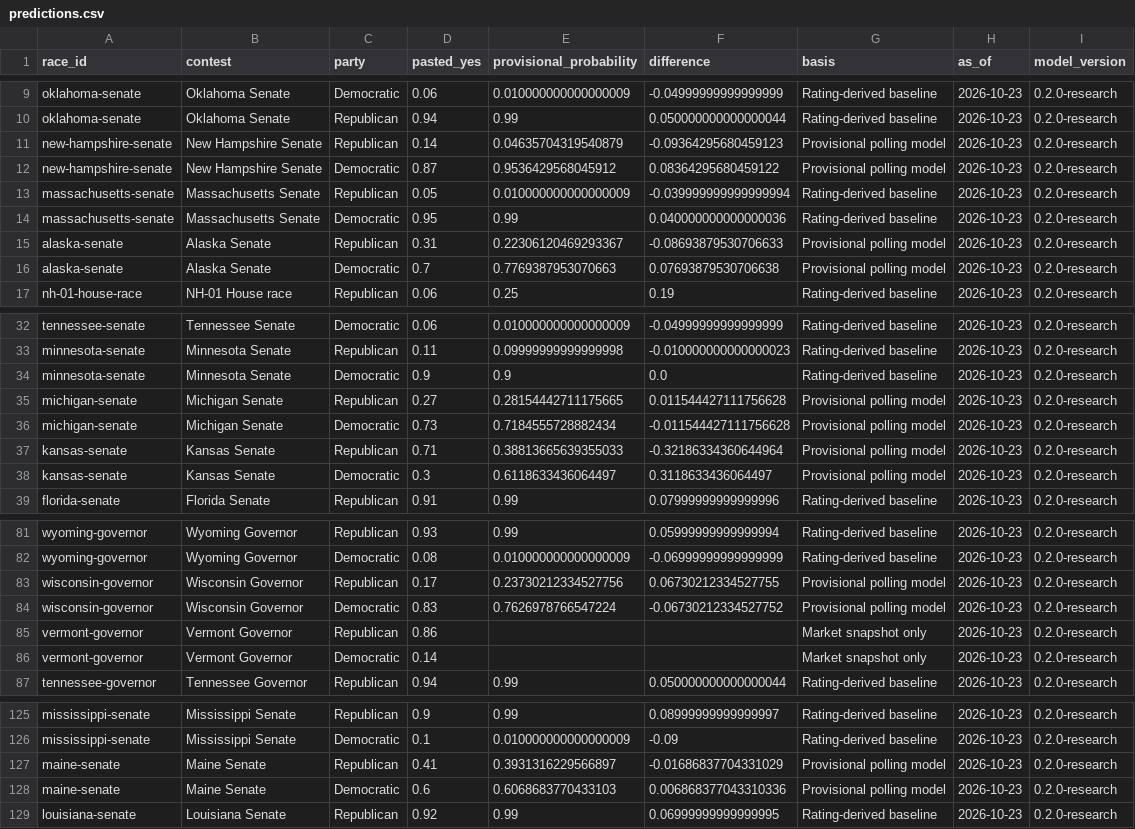
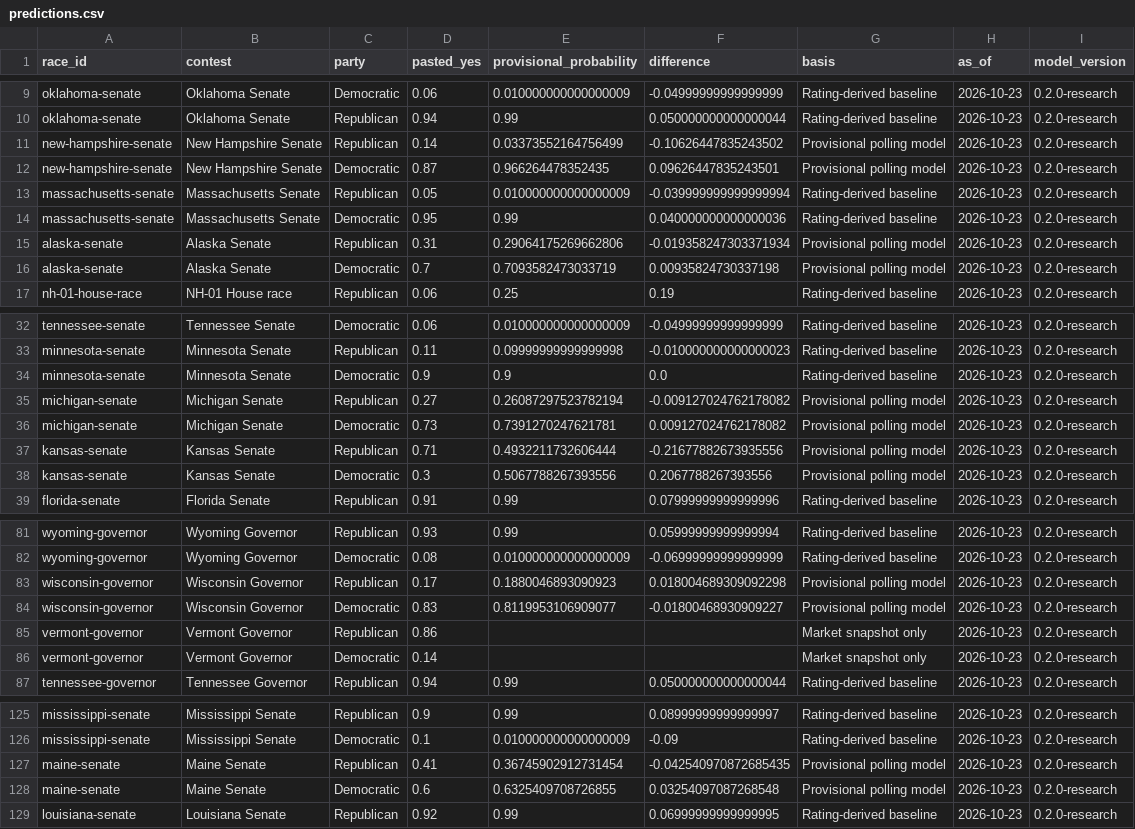
Before and after one commit to Ben369369/Susquehanna-Competition-Midterms-2026-Research-, a CSV file: research/predictions.csv, drawn as a sheet; only a part is shown, gaps mark what is left out; the diff covers the shown part only.

```diff
--- a/research/predictions.csv
+++ b/research/predictions.csv
@@ -10,8 +10,8 @@ oklahoma-senate,Oklahoma Senate,Democratic,0.06,0.010000000000000009,-0.04999999
 oklahoma-senate,Oklahoma Senate,Republican,0.94,0.99,0.050000000000000044,Rating-derived baseline,2026-10-23,0.2.0-research
-new-hampshire-senate,New Hampshire Senate,Republican,0.14,0.04635704319540879,-0.09364295680459123,Provisional polling model,2026-10-23,0.2.0-research
-new-hampshire-senate,New Hampshire Senate,Democratic,0.87,0.9536429568045912,0.08364295680459122,Provisional polling model,2026-10-23,0.2.0-research
+new-hampshire-senate,New Hampshire Senate,Republican,0.14,0.03373552164756499,-0.10626447835243502,Provisional polling model,2026-10-23,0.2.0-research
+new-hampshire-senate,New Hampshire Senate,Democratic,0.87,0.966264478352435,0.09626447835243501,Provisional polling model,2026-10-23,0.2.0-research
 massachusetts-senate,Massachusetts Senate,Republican,0.05,0.010000000000000009,-0.039999999999999994,Rating-derived baseline,2026-10-23,0.2.0-research
 massachusetts-senate,Massachusetts Senate,Democratic,0.95,0.99,0.040000000000000036,Rating-derived baseline,2026-10-23,0.2.0-research
-alaska-senate,Alaska Senate,Republican,0.31,0.22306120469293367,-0.08693879530706633,Provisional polling model,2026-10-23,0.2.0-research
-alaska-senate,Alaska Senate,Democratic,0.7,0.7769387953070663,0.07693879530706638,Provisional polling model,2026-10-23,0.2.0-research
+alaska-senate,Alaska Senate,Republican,0.31,0.29064175269662806,-0.019358247303371934,Provisional polling model,2026-10-23,0.2.0-research
+alaska-senate,Alaska Senate,Democratic,0.7,0.7093582473033719,0.00935824730337198,Provisional polling model,2026-10-23,0.2.0-research
 nh-01-house-race,NH-01 House race,Republican,0.06,0.25,0.19,Rating-derived baseline,2026-10-23,0.2.0-research
@@ -34,6 +34,6 @@ minnesota-senate,Minnesota Senate,Republican,0.11,0.09999999999999998,-0.0100000
 minnesota-senate,Minnesota Senate,Democratic,0.9,0.9,0.0,Rating-derived baseline,2026-10-23,0.2.0-research
-michigan-senate,Michigan Senate,Republican,0.27,0.28154442711175665,0.011544427111756628,Provisional polling model,2026-10-23,0.2.0-research
-michigan-senate,Michigan Senate,Democratic,0.73,0.7184555728882434,-0.011544427111756628,Provisional polling model,2026-10-23,0.2.0-research
-kansas-senate,Kansas Senate,Republican,0.71,0.38813665639355033,-0.32186334360644964,Provisional polling model,2026-10-23,0.2.0-research
-kansas-senate,Kansas Senate,Democratic,0.3,0.6118633436064497,0.3118633436064497,Provisional polling model,2026-10-23,0.2.0-research
+michigan-senate,Michigan Senate,Republican,0.27,0.26087297523782194,-0.009127024762178082,Provisional polling model,2026-10-23,0.2.0-research
+michigan-senate,Michigan Senate,Democratic,0.73,0.7391270247621781,0.009127024762178082,Provisional polling model,2026-10-23,0.2.0-research
+kansas-senate,Kansas Senate,Republican,0.71,0.4932211732606444,-0.21677882673935556,Provisional polling model,2026-10-23,0.2.0-research
+kansas-senate,Kansas Senate,Democratic,0.3,0.5067788267393556,0.2067788267393556,Provisional polling model,2026-10-23,0.2.0-research
 florida-senate,Florida Senate,Republican,0.91,0.99,0.07999999999999996,Rating-derived baseline,2026-10-23,0.2.0-research
@@ -82,4 +82,4 @@ wyoming-governor,Wyoming Governor,Republican,0.93,0.99,0.05999999999999994,Ratin
 wyoming-governor,Wyoming Governor,Democratic,0.08,0.010000000000000009,-0.06999999999999999,Rating-derived baseline,2026-10-23,0.2.0-research
-wisconsin-governor,Wisconsin Governor,Republican,0.17,0.23730212334527756,0.06730212334527755,Provisional polling model,2026-10-23,0.2.0-research
-wisconsin-governor,Wisconsin Governor,Democratic,0.83,0.7626978766547224,-0.06730212334527752,Provisional polling model,2026-10-23,0.2.0-research
+wisconsin-governor,Wisconsin Governor,Republican,0.17,0.1880046893090923,0.018004689309092298,Provisional polling model,2026-10-23,0.2.0-research
+wisconsin-governor,Wisconsin Governor,Democratic,0.83,0.8119953106909077,-0.01800468930909227,Provisional polling model,2026-10-23,0.2.0-research
 vermont-governor,Vermont Governor,Republican,0.86,,,Market snapshot only,2026-10-23,0.2.0-research
@@ -126,4 +126,4 @@ mississippi-senate,Mississippi Senate,Republican,0.9,0.99,0.08999999999999997,Ra
 mississippi-senate,Mississippi Senate,Democratic,0.1,0.010000000000000009,-0.09,Rating-derived baseline,2026-10-23,0.2.0-research
-maine-senate,Maine Senate,Republican,0.41,0.3931316229566897,-0.01686837704331029,Provisional polling model,2026-10-23,0.2.0-research
-maine-senate,Maine Senate,Democratic,0.6,0.6068683770433103,0.006868377043310336,Provisional polling model,2026-10-23,0.2.0-research
+maine-senate,Maine Senate,Republican,0.41,0.36745902912731454,-0.042540970872685435,Provisional polling model,2026-10-23,0.2.0-research
+maine-senate,Maine Senate,Democratic,0.6,0.6325409708726855,0.03254097087268548,Provisional polling model,2026-10-23,0.2.0-research
 louisiana-senate,Louisiana Senate,Republican,0.92,0.99,0.06999999999999995,Rating-derived baseline,2026-10-23,0.2.0-research
```
Also changed, not shown: 40 edited cells elsewhere in this file, 7 other files.
